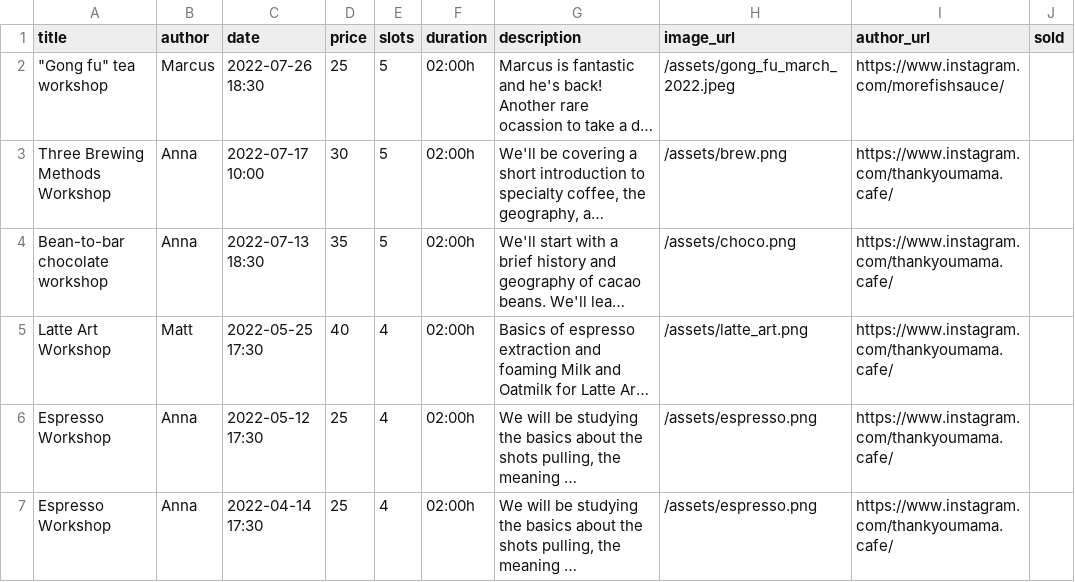
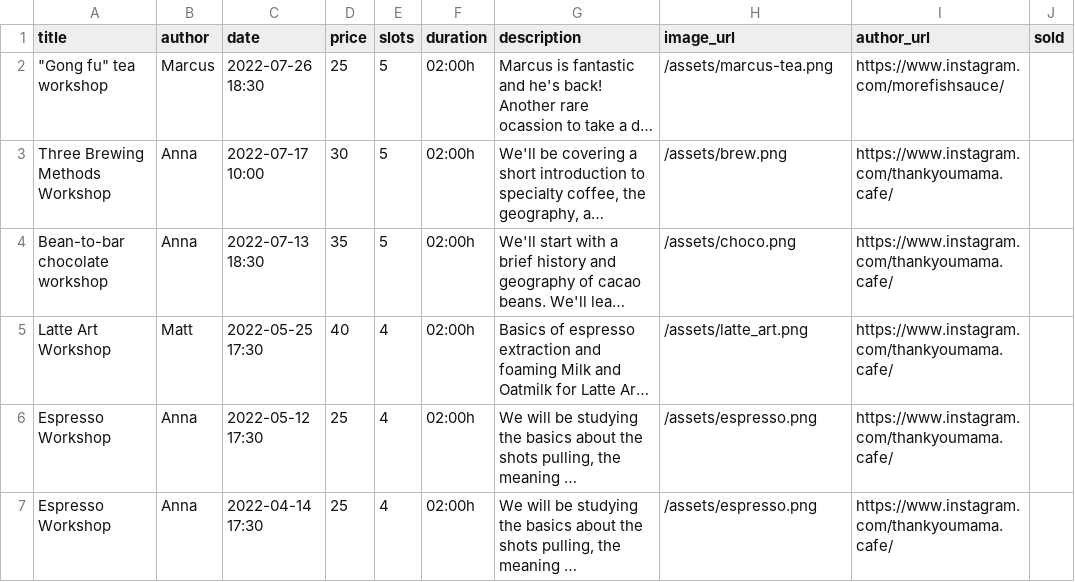
Before and after one commit to thankyoumama/website, a CSV file: _data/events.csv, drawn as a sheet; only a part is shown; long unchanged cells end in …; the diff names each change by its address in the sheet, - before the commit and + after, or states it on an @@ line.

Commit message:
Updated gongfu event pic.

```diff
--- a/_data/events.csv
+++ b/_data/events.csv
-H2 (image_url): /assets/gong_fu_march_2022.jpeg
+H2 (image_url): /assets/marcus-tea.png
```
